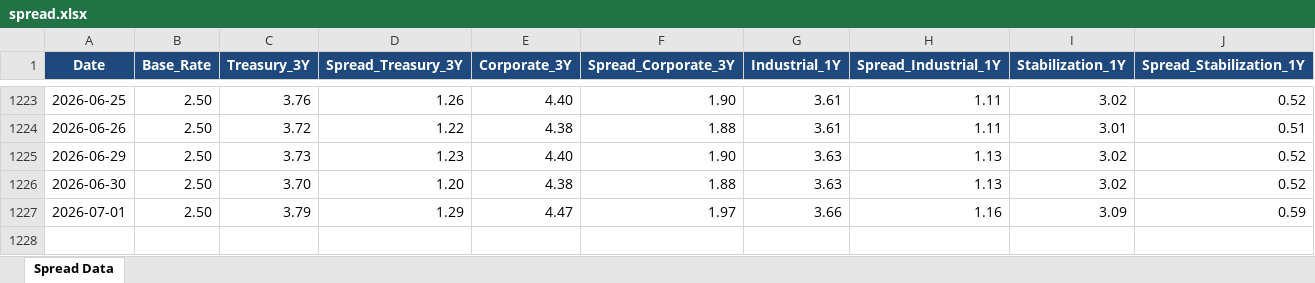
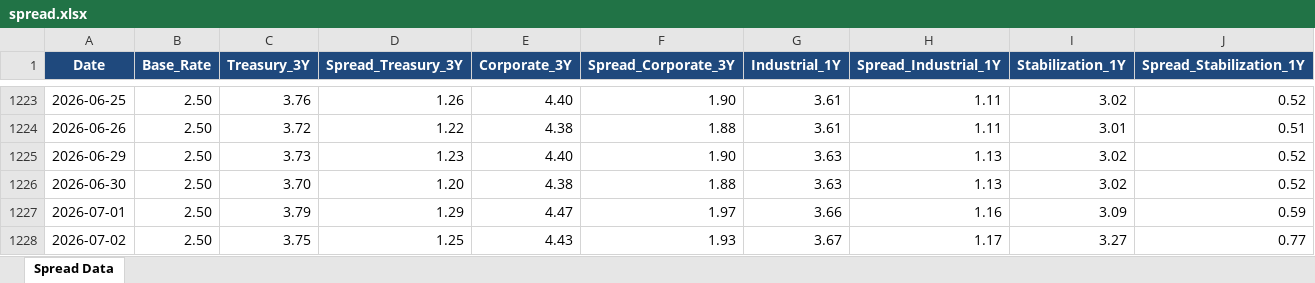
Before and after one commit to jaeha9366-lgtm/bok-spread-dashboard, an Excel workbook: spread.xlsx, sheet Spread Data, drawn as a sheet; only a part is shown, gaps mark what is left out; values as stored, in another font and other column widths than the file's, no borders; the diff names each change by its address in the sheet, - before the commit and + after, or states it on an @@ line.

```diff
--- a/spread.xlsx (sheet Spread Data)
+++ b/spread.xlsx (sheet Spread Data)
+row 1228: 2026-07-02 | 2.50 | 3.75 | 1.25 | 4.43 | 1.93 | 3.67 | 1.17 | 3.27 | 0.77
```
Also changed, not shown: 5 other files.
